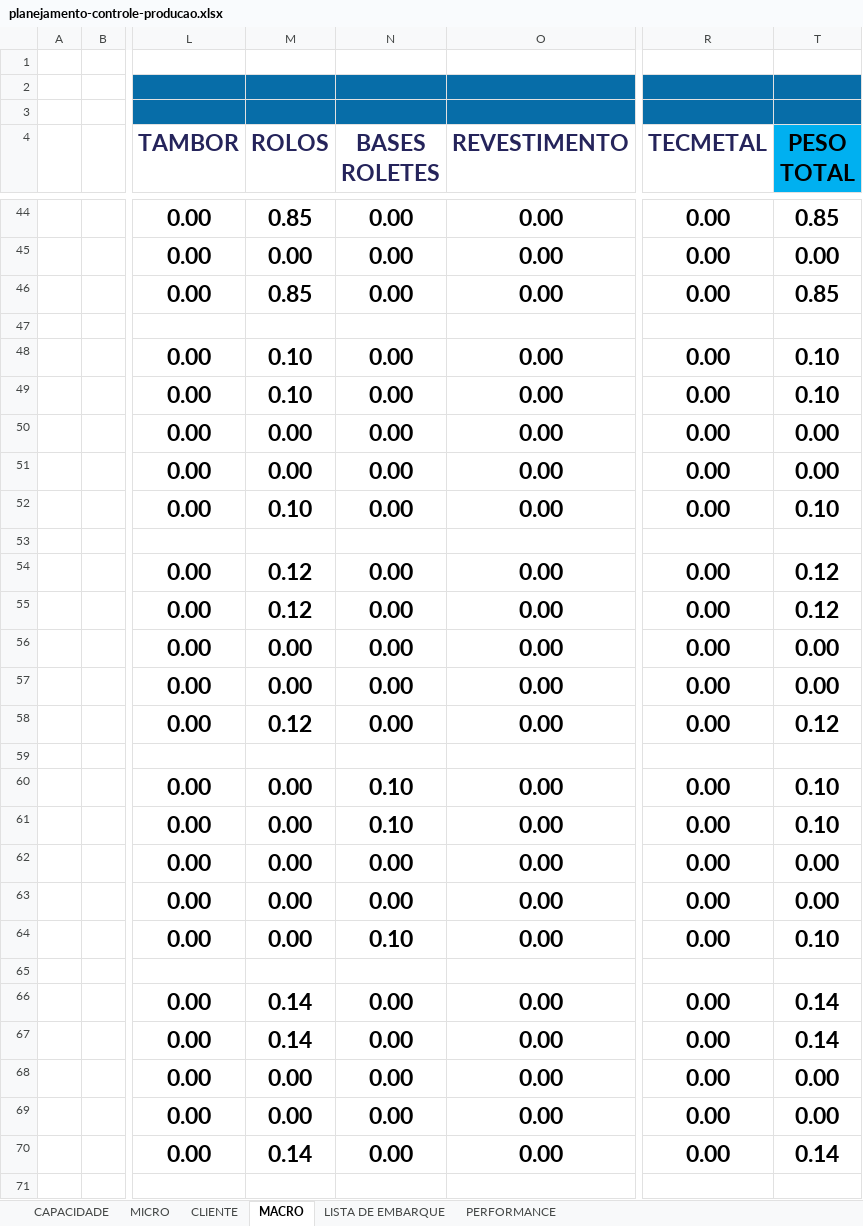
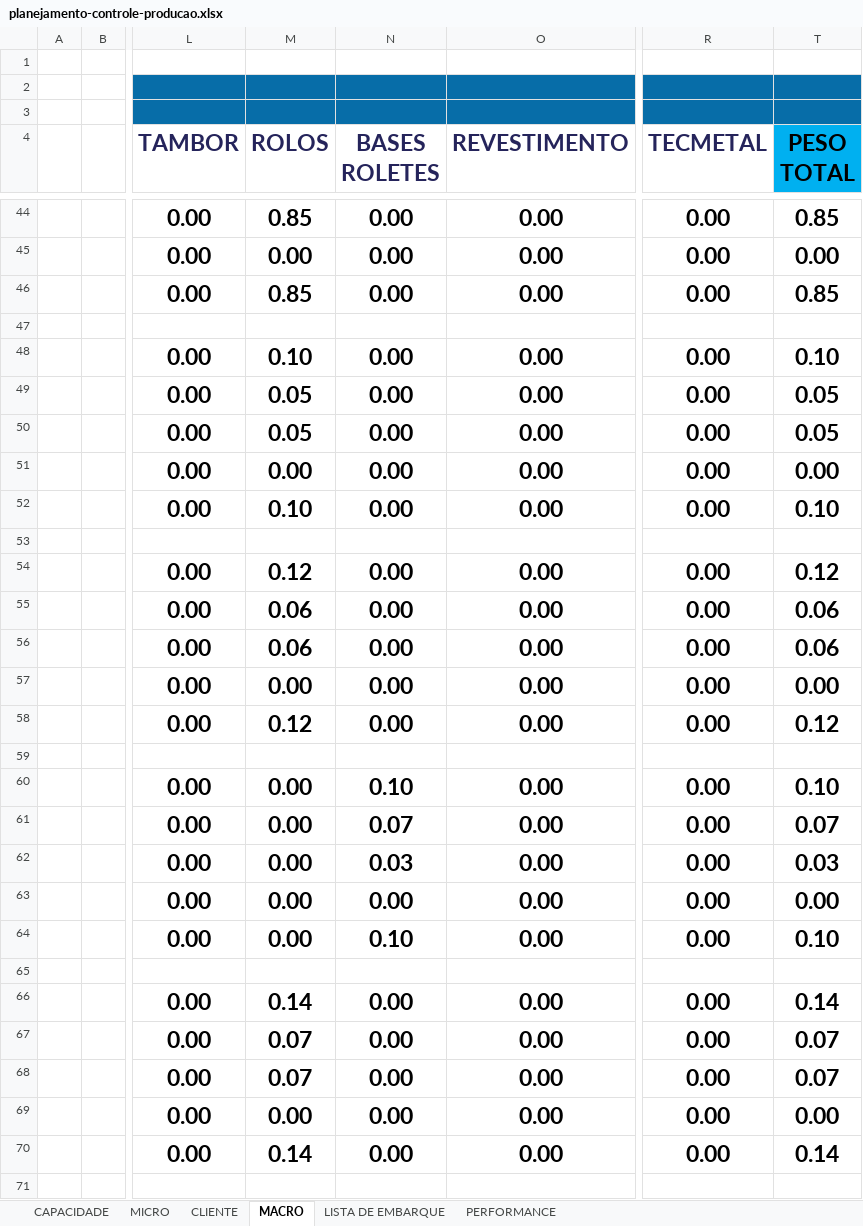
Before and after one commit to gezielseveriano-ui/Deshboardproducao, an Excel workbook: planejamento-controle-producao.xlsx, sheet MACRO, drawn as a sheet; only a part is shown, gaps mark what is left out; values as stored, in another font and other column widths than the file's, no borders; charts and pictures not drawn; the diff covers the shown part only; the diff names each change by its address in the sheet, - before the commit and + after, or states it on an @@ line.

```diff
--- a/planejamento-controle-producao.xlsx (sheet MACRO)
+++ b/planejamento-controle-producao.xlsx (sheet MACRO)
-M49 (ROLOS): 0.10
+M49 (ROLOS): 0.05
-T49 (PESO TOTAL): 0.10
+T49 (PESO TOTAL): 0.05
-M50 (ROLOS): 0.00
+M50 (ROLOS): 0.05
-T50 (PESO TOTAL): 0.00
+T50 (PESO TOTAL): 0.05
-M55 (ROLOS): 0.12
+M55 (ROLOS): 0.06
-T55 (PESO TOTAL): 0.12
+T55 (PESO TOTAL): 0.06
-M56 (ROLOS): 0.00
+M56 (ROLOS): 0.06
-T56 (PESO TOTAL): 0.00
+T56 (PESO TOTAL): 0.06
-N61 (BASES ROLETES): 0.10
+N61 (BASES ROLETES): 0.07
-T61 (PESO TOTAL): 0.10
+T61 (PESO TOTAL): 0.07
-N62 (BASES ROLETES): 0.00
+N62 (BASES ROLETES): 0.03
-T62 (PESO TOTAL): 0.00
+T62 (PESO TOTAL): 0.03
-M67 (ROLOS): 0.14
+M67 (ROLOS): 0.07
-T67 (PESO TOTAL): 0.14
+T67 (PESO TOTAL): 0.07
-M68 (ROLOS): 0.00
+M68 (ROLOS): 0.07
-T68 (PESO TOTAL): 0.00
+T68 (PESO TOTAL): 0.07
```
Also changed, not shown: 6 edited cells elsewhere in this sheet, sheet MICRO, sheet PERFORMANCE, hidden cells, charts or pictures.
